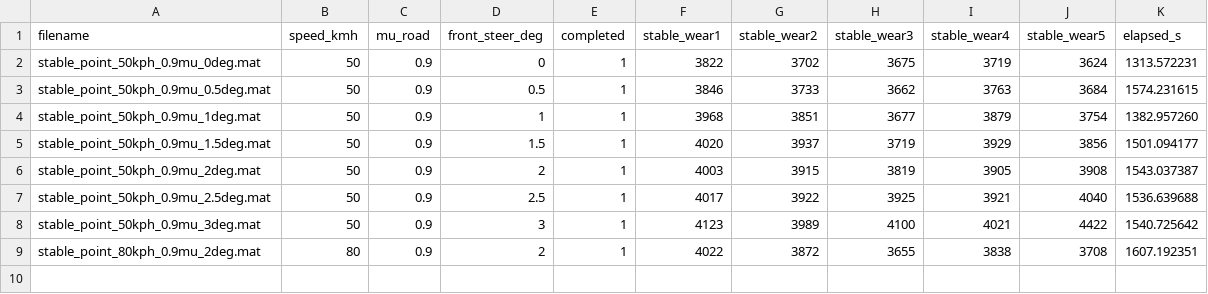
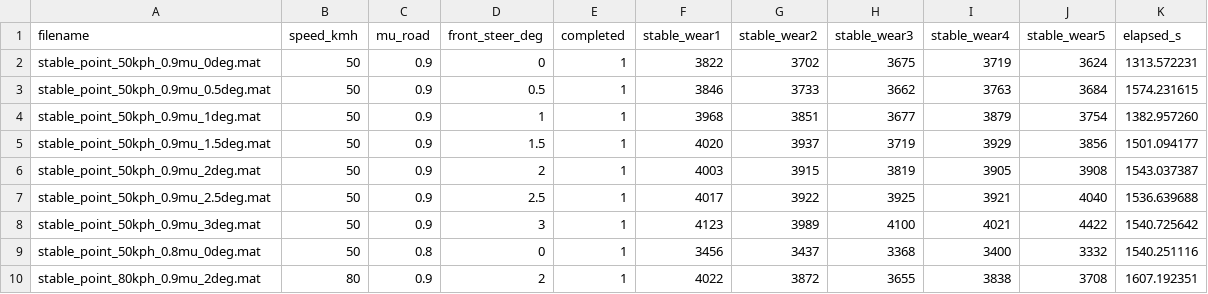
Before and after one commit to yodagil/suspension, a CSV file: results/sweep_manifest.csv, drawn as a sheet; the diff names each change by its address in the sheet, - before the commit and + after, or states it on an @@ line.

Commit message:
Publish corrected stability results (9/210)
Reference09-Publisher: true

```diff
--- a/results/sweep_manifest.csv
+++ b/results/sweep_manifest.csv
+row 9: stable_point_50kph_0.8mu_0deg.mat | 50 | 0.8 | 0 | 1 | 3456 | 3437 | 3368 | 3400 | 3332 | 1540.251116
```
Also changed, not shown: 3 other files.
